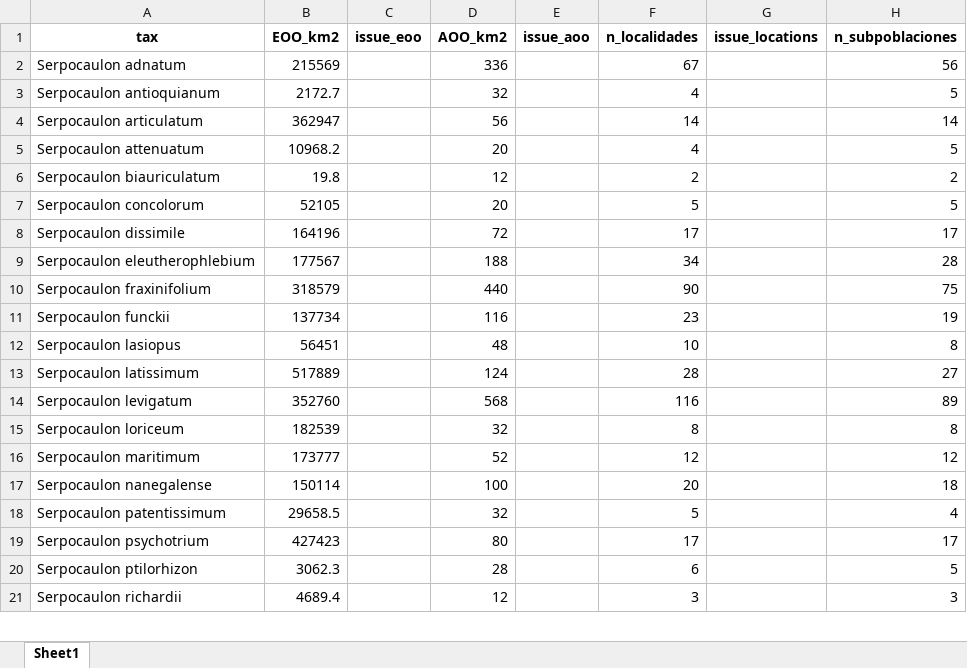
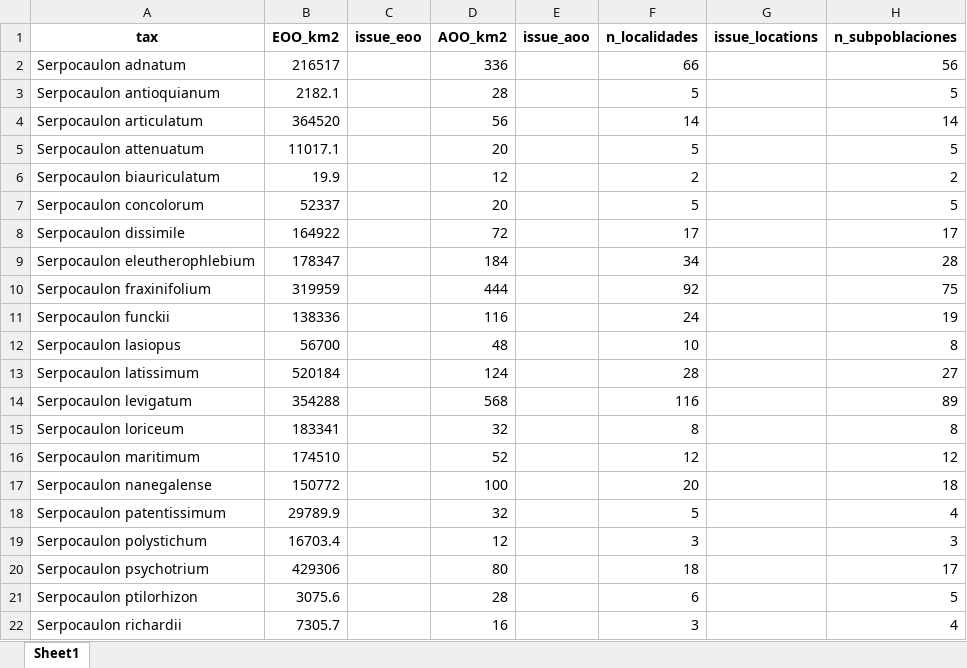
Before and after one commit to Veronicabc-max/SerpocaulonAssessment, an Excel workbook: resultados/ConR/criterioB/resumen_parametros_ConR.xlsx, sheet Sheet1, drawn as a sheet; only a part is shown; values as stored, in another font and other column widths than the file's, no borders; addresses are those after the commit; the diff covers the shown part only; the diff names each change by its address in the sheet, - before the commit and + after, or states it on an @@ line.

```diff
--- a/resultados/ConR/criterioB/resumen_parametros_ConR.xlsx (sheet Sheet1)
+++ b/resultados/ConR/criterioB/resumen_parametros_ConR.xlsx (sheet Sheet1)
-B2 (EOO_km2): 215569
+B2 (EOO_km2): 216517
-F2 (n_localidades): 67
+F2 (n_localidades): 66
-B3 (EOO_km2): 2172.7
+B3 (EOO_km2): 2182.1
-D3 (AOO_km2): 32
+D3 (AOO_km2): 28
-F3 (n_localidades): 4
+F3 (n_localidades): 5
-B4 (EOO_km2): 362947
+B4 (EOO_km2): 364520
-B5 (EOO_km2): 10968.2
+B5 (EOO_km2): 11017.1
-F5 (n_localidades): 4
+F5 (n_localidades): 5
-B6 (EOO_km2): 19.8
+B6 (EOO_km2): 19.9
-B7 (EOO_km2): 52105
+B7 (EOO_km2): 52337
-B8 (EOO_km2): 164196
+B8 (EOO_km2): 164922
-B9 (EOO_km2): 177567
+B9 (EOO_km2): 178347
-D9 (AOO_km2): 188
+D9 (AOO_km2): 184
-B10 (EOO_km2): 318579
+B10 (EOO_km2): 319959
-D10 (AOO_km2): 440
+D10 (AOO_km2): 444
-F10 (n_localidades): 90
+F10 (n_localidades): 92
-B11 (EOO_km2): 137734
+B11 (EOO_km2): 138336
-F11 (n_localidades): 23
+F11 (n_localidades): 24
-B12 (EOO_km2): 56451
+B12 (EOO_km2): 56700
-B13 (EOO_km2): 517889
+B13 (EOO_km2): 520184
-B14 (EOO_km2): 352760
+B14 (EOO_km2): 354288
-B15 (EOO_km2): 182539
+B15 (EOO_km2): 183341
-B16 (EOO_km2): 173777
+B16 (EOO_km2): 174510
-B17 (EOO_km2): 150114
+B17 (EOO_km2): 150772
-B18 (EOO_km2): 29658.5
+B18 (EOO_km2): 29789.9
+row 19: Serpocaulon polystichum | 16703.4 |  | 12 |  | 3 |  | 3
-B20 (EOO_km2): 427423
+B20 (EOO_km2): 429306
-F20 (n_localidades): 17
+F20 (n_localidades): 18
-B21 (EOO_km2): 3062.3
+B21 (EOO_km2): 3075.6
-B22 (EOO_km2): 4689.4
+B22 (EOO_km2): 7305.7
-D22 (AOO_km2): 12
+D22 (AOO_km2): 16
-H22 (n_subpoblaciones): 3
+H22 (n_subpoblaciones): 4
```
Also changed, not shown: 1 added row and 7 edited cells elsewhere in this sheet, resultados/ConR/criterioB/registros_en_areas_protegidas.xlsx, 11 other files.
